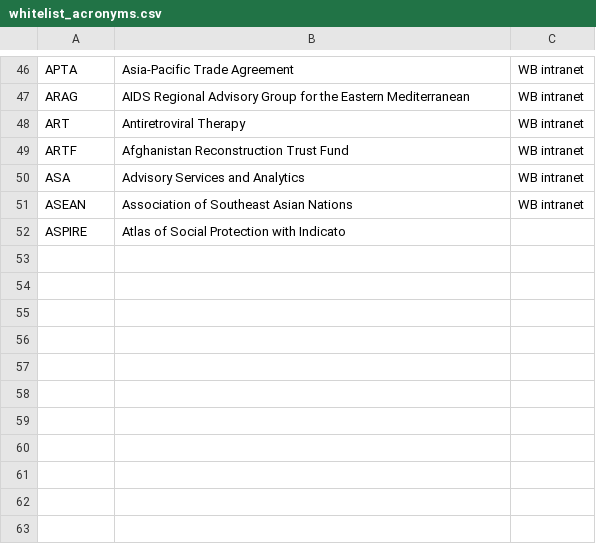
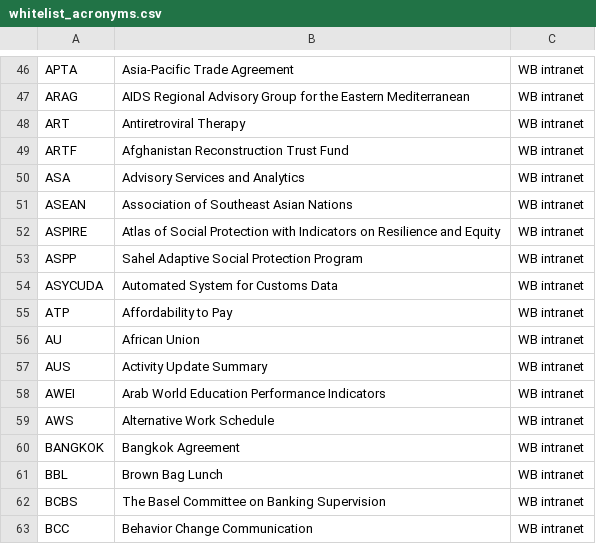
Before and after one commit to Matheusoz/el-processing-tools-wb, a CSV file: data/whitelists/whitelists/whitelist_acronyms.csv, drawn as a sheet; only a part is shown, gaps mark what is left out; removed rows and columns are numbered as before the commit, all else as after; the diff names each change by its address in the sheet, - before the commit and + after, or states it on an @@ line.

```diff
--- a/data/whitelists/whitelists/whitelist_acronyms.csv
+++ b/data/whitelists/whitelists/whitelist_acronyms.csv
-row 52: ASPIRE | Atlas of Social Protection with Indicato
+row 52: ASPIRE | Atlas of Social Protection with Indicators on Resilience and Equity | WB intranet
+row 53: ASPP | Sahel Adaptive Social Protection Program | WB intranet
+row 54: ASYCUDA | Automated System for Customs Data | WB intranet
+row 55: ATP | Affordability to Pay | WB intranet
+row 56: AU | African Union | WB intranet
+row 57: AUS | Activity Update Summary | WB intranet
+row 58: AWEI | Arab World Education Performance Indicators | WB intranet
+row 59: AWS | Alternative Work Schedule | WB intranet
+row 60: BANGKOK | Bangkok Agreement | WB intranet
+row 61: BBL | Brown Bag Lunch | WB intranet
+row 62: BCBS | The Basel Committee on Banking Supervision | WB intranet
+row 63: BCC | Behavior Change Communication | WB intranet
```
